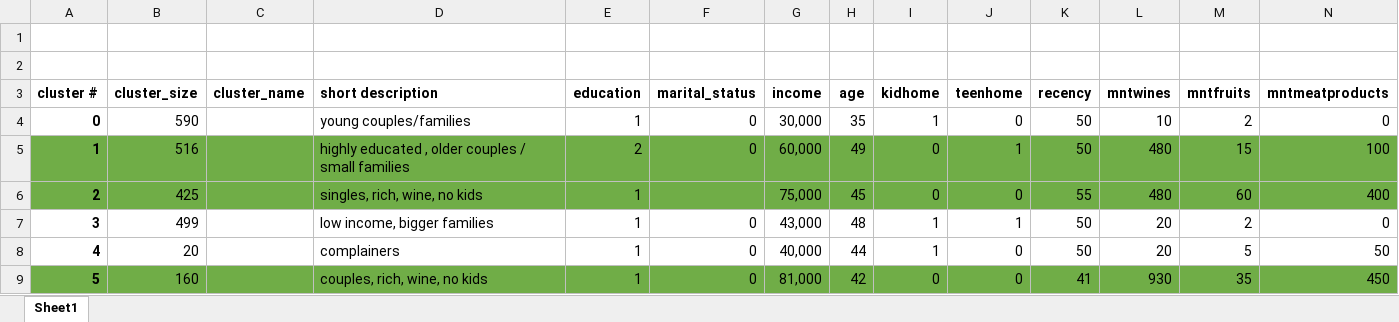
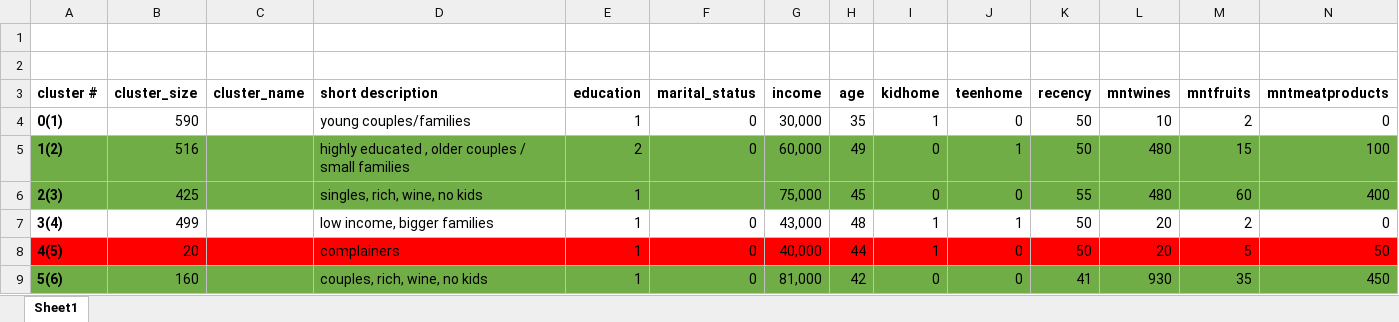
Before and after one commit to hannahlangen/Final_Project, an Excel workbook: Overview_Personas.xlsx, sheet Sheet1, drawn as a sheet; only a part is shown; values as stored, in another font and other column widths than the file's, no borders; the diff covers the shown part only; the diff names each change by its address in the sheet, - before the commit and + after, or states it on an @@ line.

```diff
--- a/Overview_Personas.xlsx (sheet Sheet1)
+++ b/Overview_Personas.xlsx (sheet Sheet1)
-A4 (cluster #): 0
+A4 (cluster #): 0(1)
-A5 (cluster #): 1
+A5 (cluster #): 1(2)
-A6 (cluster #): 2
+A6 (cluster #): 2(3)
-A7 (cluster #): 3
+A7 (cluster #): 3(4)
-A8 (cluster #): 4
+A8 (cluster #): 4(5)
-A8:N8 fill: none
+A8:N8 fill: #FF0000
-A9 (cluster #): 5
+A9 (cluster #): 5(6)
```
Also changed, not shown: cell formats elsewhere in this sheet, df_clean2.xlsx, 3 other files.
